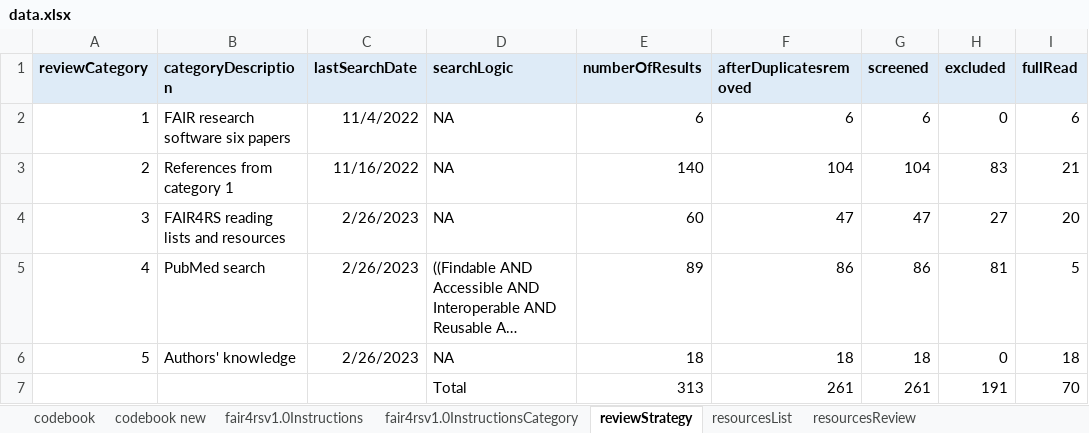
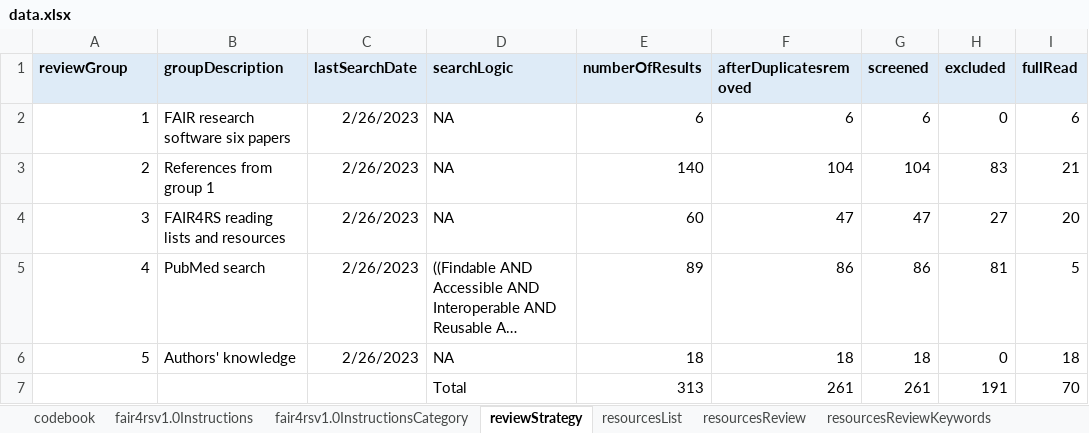
Before and after one commit to FAIR-BioRS/Data, an Excel workbook: docs/data.xlsx, sheet reviewStrategy, drawn as a sheet; only a part is shown; long unchanged cells end in …; values as stored, in another font and other column widths than the file's, no borders; the diff names each change by its address in the sheet, - before the commit and + after, or states it on an @@ line.

Commit message:
Updated the codebook

```diff
--- a/docs/data.xlsx (sheet reviewStrategy)
+++ b/docs/data.xlsx (sheet reviewStrategy)
-sheet tab: codebook new
-A1: reviewCategory
+A1: reviewGroup
-B1: categoryDescription
+B1: groupDescription
-C2 (lastSearchDate): 11/4/2022
+C2 (lastSearchDate): 2/26/2023
-B3 (groupDescription): References from category 1
+B3 (groupDescription): References from group 1
-C3 (lastSearchDate): 11/16/2022
+C3 (lastSearchDate): 2/26/2023
```
Also changed, not shown: sheet codebook, sheet fair4rsv1.0InstructionsCategory, sheet resourcesList, sheet resourcesReview, sheet resourcesReviewKeywords.
